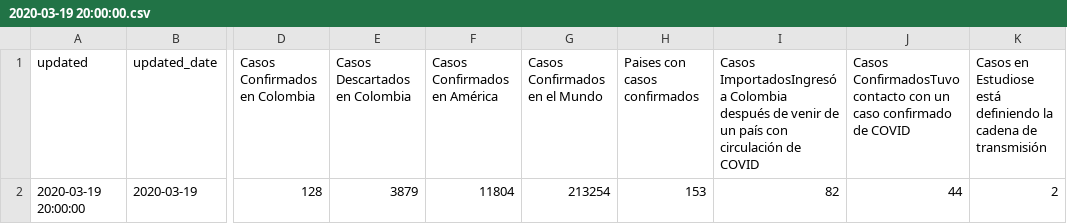
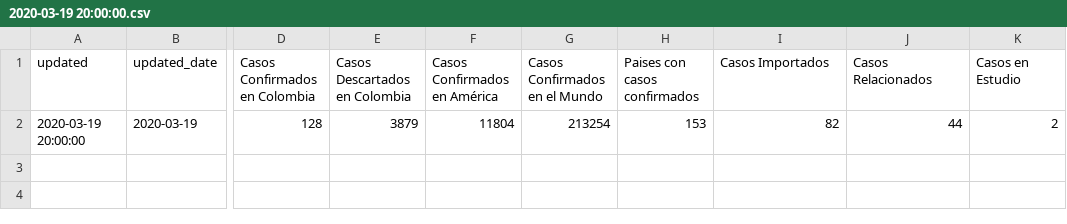
Before and after one commit to datasketch/coronavirus, a CSV file: static/data/ins/reports/2020-03-19 20:00:00.csv, drawn as a sheet; only a part is shown, gaps mark what is left out; the diff names each change by its address in the sheet, - before the commit and + after, or states it on an @@ line.

```diff
--- a/static/data/ins/reports/2020-03-19 20:00:00.csv
+++ b/static/data/ins/reports/2020-03-19 20:00:00.csv
-I1: Casos ImportadosIngresó a Colombia después de venir de un país con circulación de COVID
+I1: Casos Importados
-J1: Casos ConfirmadosTuvo contacto con un caso confirmado de COVID
+J1: Casos Relacionados
-K1: Casos en Estudiose está definiendo la cadena de transmisión
+K1: Casos en Estudio
```
Also changed, not shown: static/data/ins/col_reports.csv, static/data/ins/reports/2020-03-20 08:00:00.csv, 4 other files.
